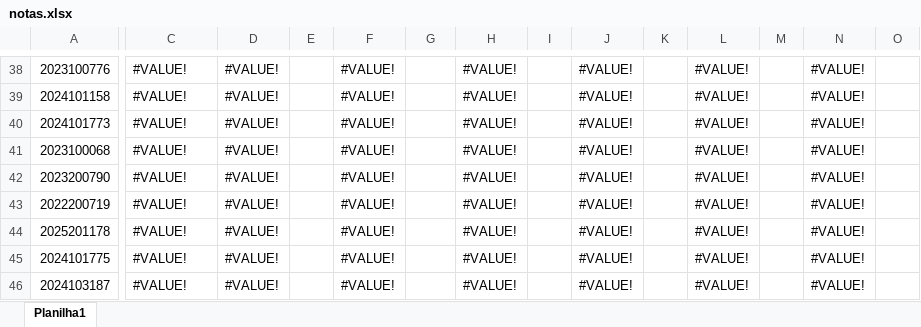
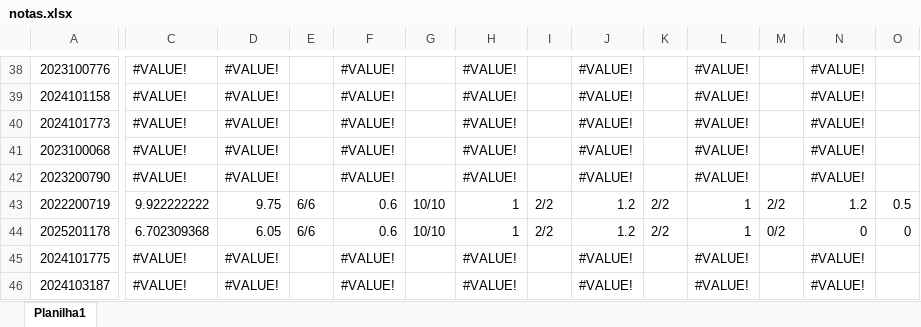
Before and after one commit to daniloasdotcom/portal-notas-alunos, an Excel workbook: notas.xlsx, sheet Planilha1, drawn as a sheet; only a part is shown, gaps mark what is left out; values as stored, in another font and other column widths than the file's, no cell formats; the diff covers the shown part only; the diff names each change by its address in the sheet, - before the commit and + after, or states it on an @@ line.

```diff
--- a/notas.xlsx (sheet Planilha1)
+++ b/notas.xlsx (sheet Planilha1)
-C43: #VALUE!
+C43: 9.922222222
-D43: #VALUE!
+D43: 9.75
-E43:E44: (empty)
+E43:E44: 6/6
-F43:F44: #VALUE!
+F43:F44: 0.6
-G43:G44: (empty)
+G43:G44: 10/10
-H43:H44: #VALUE!
+H43:H44: 1
-I43:I44: (empty)
+I43:I44: 2/2
-J43:J44: #VALUE!
+J43:J44: 1.2
-K43:K44: (empty)
+K43:K44: 2/2
-L43:L44: #VALUE!
+L43:L44: 1
-M43: (empty)
+M43: 2/2
-N43: #VALUE!
+N43: 1.2
-O43: (empty)
+O43: 0.5
-C44: #VALUE!
+C44: 6.702309368
-D44: #VALUE!
+D44: 6.05
-M44: (empty)
+M44: 0/2
-N44: #VALUE!
+N44: 0
-O44: (empty)
+O44: 0
```
Also changed, not shown: 394 edited cells elsewhere in this sheet, cell formats.
